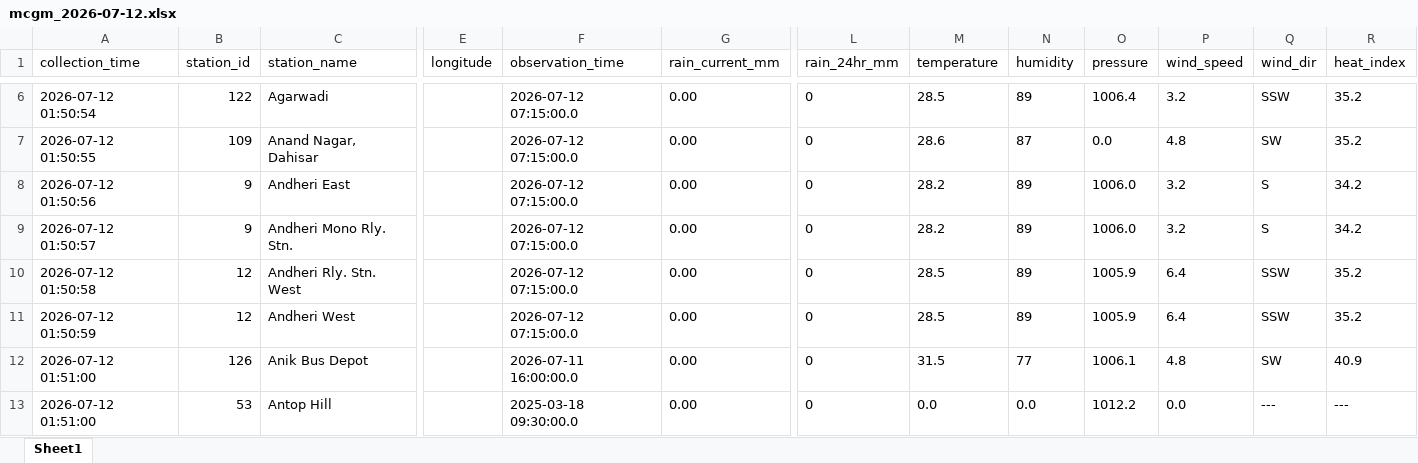
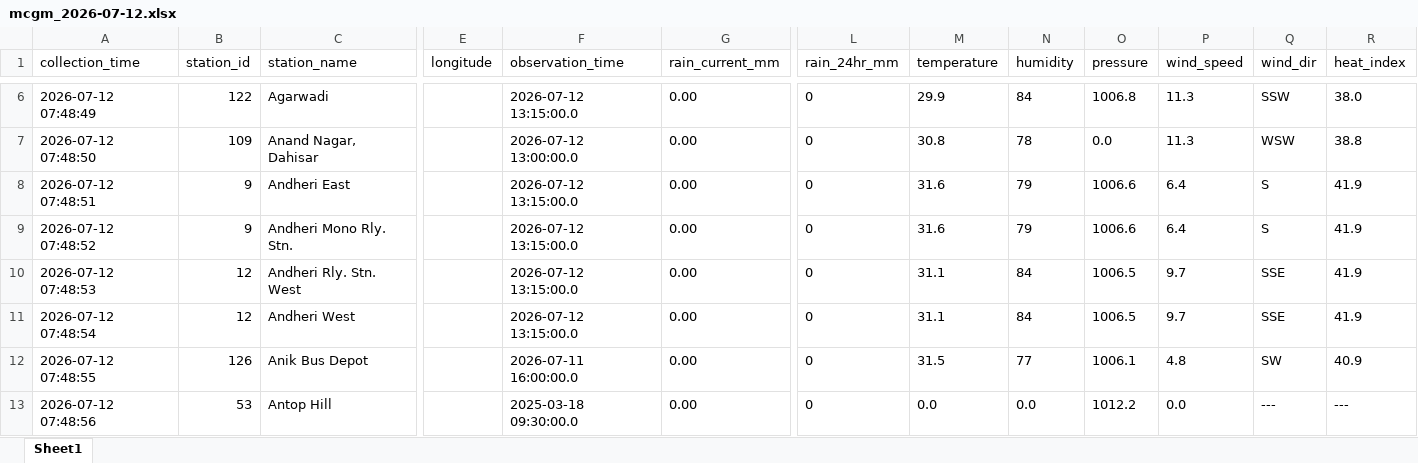
Before and after one commit to anushkazone02/MCGM-Everyday-data, an Excel workbook: daily_data/mcgm_2026-07-12.xlsx, sheet Sheet1, drawn as a sheet; only a part is shown, gaps mark what is left out; values as stored, in another font and other column widths than the file's, no borders; the diff covers the shown part only; the diff names each change by its address in the sheet, - before the commit and + after, or states it on an @@ line.

```diff
--- a/daily_data/mcgm_2026-07-12.xlsx (sheet Sheet1)
+++ b/daily_data/mcgm_2026-07-12.xlsx (sheet Sheet1)
-A6 (collection_time): 2026-07-12 01:50:54
+A6 (collection_time): 2026-07-12 07:48:49
-F6 (observation_time): 2026-07-12 07:15:00.0
+F6 (observation_time): 2026-07-12 13:15:00.0
-M6 (temperature): 28.5
+M6 (temperature): 29.9
-N6 (humidity): 89
+N6 (humidity): 84
-O6 (pressure): 1006.4
+O6 (pressure): 1006.8
-P6 (wind_speed): 3.2
+P6 (wind_speed): 11.3
-R6 (heat_index): 35.2
+R6 (heat_index): 38.0
-A7 (collection_time): 2026-07-12 01:50:55
+A7 (collection_time): 2026-07-12 07:48:50
-F7 (observation_time): 2026-07-12 07:15:00.0
+F7 (observation_time): 2026-07-12 13:00:00.0
-M7 (temperature): 28.6
+M7 (temperature): 30.8
-N7 (humidity): 87
+N7 (humidity): 78
-P7 (wind_speed): 4.8
+P7 (wind_speed): 11.3
-Q7 (wind_dir): SW
+Q7 (wind_dir): WSW
-R7 (heat_index): 35.2
+R7 (heat_index): 38.8
-A8 (collection_time): 2026-07-12 01:50:56
+A8 (collection_time): 2026-07-12 07:48:51
-F8:F11 (observation_time): 2026-07-12 07:15:00.0
+F8:F11 (observation_time): 2026-07-12 13:15:00.0
-M8:M9 (temperature): 28.2
+M8:M9 (temperature): 31.6
-N8:N9 (humidity): 89
+N8:N9 (humidity): 79
-O8:O9 (pressure): 1006.0
+O8:O9 (pressure): 1006.6
-P8:P9 (wind_speed): 3.2
+P8:P9 (wind_speed): 6.4
-R8:R9 (heat_index): 34.2
+R8:R9 (heat_index): 41.9
-A9 (collection_time): 2026-07-12 01:50:57
+A9 (collection_time): 2026-07-12 07:48:52
-A10 (collection_time): 2026-07-12 01:50:58
+A10 (collection_time): 2026-07-12 07:48:53
-M10:M11 (temperature): 28.5
+M10:M11 (temperature): 31.1
-N10:N11 (humidity): 89
+N10:N11 (humidity): 84
-O10:O11 (pressure): 1005.9
+O10:O11 (pressure): 1006.5
-P10:P11 (wind_speed): 6.4
+P10:P11 (wind_speed): 9.7
-Q10:Q11 (wind_dir): SSW
+Q10:Q11 (wind_dir): SSE
-R10:R11 (heat_index): 35.2
+R10:R11 (heat_index): 41.9
-A11 (collection_time): 2026-07-12 01:50:59
+A11 (collection_time): 2026-07-12 07:48:54
-A12 (collection_time): 2026-07-12 01:51:00
+A12 (collection_time): 2026-07-12 07:48:55
-A13 (collection_time): 2026-07-12 01:51:00
+A13 (collection_time): 2026-07-12 07:48:56
```
Also changed, not shown: 1553 edited cells elsewhere in this sheet, 2 other files.
